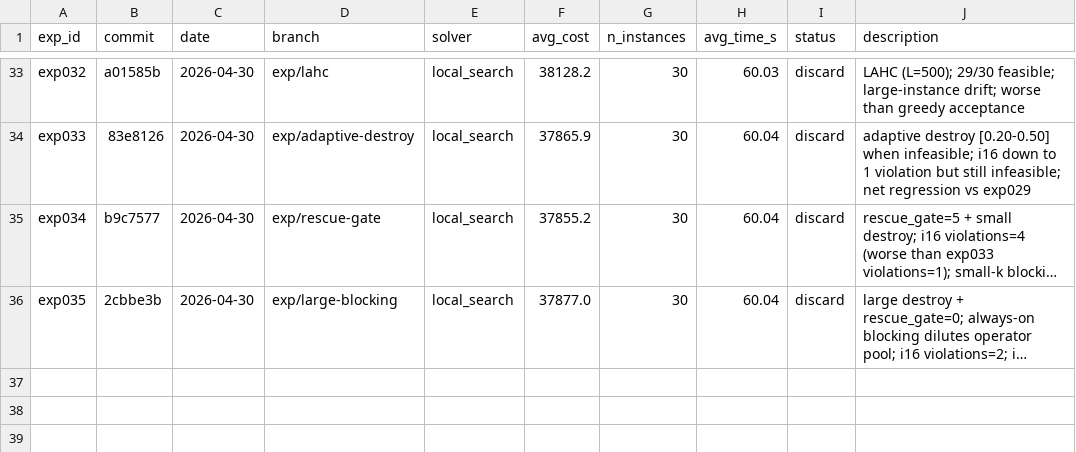
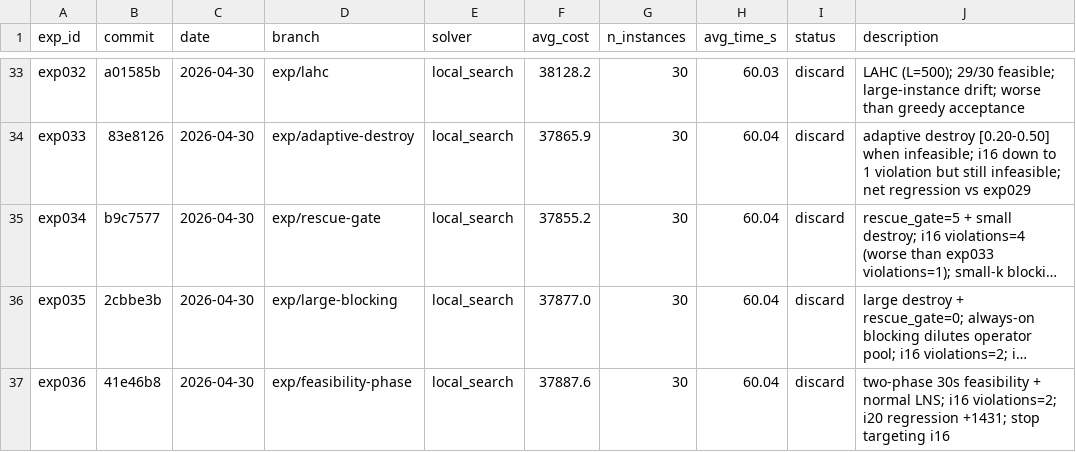
Before and after one commit to massiung/timetable-research, a TSV file: results.tsv, drawn as a sheet; only a part is shown, gaps mark what is left out; long unchanged cells end in …; the diff names each change by its address in the sheet, - before the commit and + after, or states it on an @@ line.

```diff
--- a/results.tsv
+++ b/results.tsv
+row 37: exp036 | 41e46b8 | 2026-04-30 | exp/feasibility-phase | local_search | 37887.6 | 30 | 60.04 | discard | two-phase 30s feasibility + normal LNS; i16 violations=2; i20 regression +1431; stop targeting i16
```
Also changed, not shown: 1 other file.
